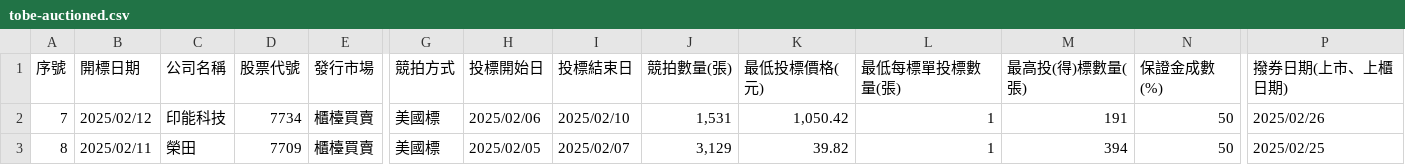
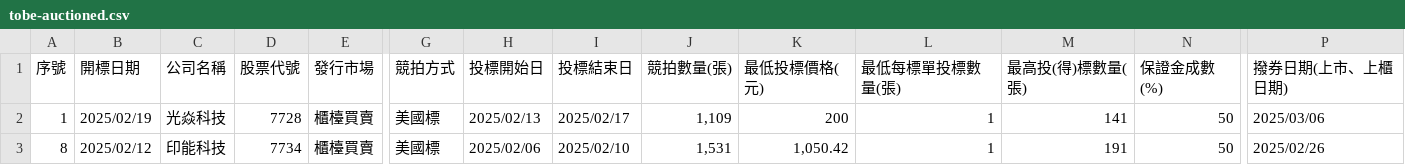
Before and after one commit to wenchiehlee/Selenium-Actions.Auction, a CSV file: tobe-auctioned.csv, drawn as a sheet; only a part is shown, gaps mark what is left out; the diff names each change by its address in the sheet, - before the commit and + after, or states it on an @@ line.

```diff
--- a/tobe-auctioned.csv
+++ b/tobe-auctioned.csv
-A2 (序號): 7
+A2 (序號): 1
-B2 (開標日期): 2025/02/12
+B2 (開標日期): 2025/02/19
-C2 (公司名稱): 印能科技
+C2 (公司名稱): 光焱科技
-D2 (股票代號): 7734
+D2 (股票代號): 7728
-H2 (投標開始日): 2025/02/06
+H2 (投標開始日): 2025/02/13
-I2 (投標結束日): 2025/02/10
+I2 (投標結束日): 2025/02/17
-J2 (競拍數量(張)): 1,531
+J2 (競拍數量(張)): 1,109
-K2 (最低投標價格(元)): 1,050.42
+K2 (最低投標價格(元)): 200
-M2 (最高投(得)標數量(張)): 191
+M2 (最高投(得)標數量(張)): 141
-P2 (撥券日期(上市、上櫃日期)): 2025/02/26
+P2 (撥券日期(上市、上櫃日期)): 2025/03/06
-B3 (開標日期): 2025/02/11
+B3 (開標日期): 2025/02/12
-C3 (公司名稱): 榮田
+C3 (公司名稱): 印能科技
-D3 (股票代號): 7709
+D3 (股票代號): 7734
-H3 (投標開始日): 2025/02/05
+H3 (投標開始日): 2025/02/06
-I3 (投標結束日): 2025/02/07
+I3 (投標結束日): 2025/02/10
-J3 (競拍數量(張)): 3,129
+J3 (競拍數量(張)): 1,531
-K3 (最低投標價格(元)): 39.82
+K3 (最低投標價格(元)): 1,050.42
-M3 (最高投(得)標數量(張)): 394
+M3 (最高投(得)標數量(張)): 191
-P3 (撥券日期(上市、上櫃日期)): 2025/02/25
+P3 (撥券日期(上市、上櫃日期)): 2025/02/26
```
Also changed, not shown: auction-company-filter.csv, total-cancel.csv, 13 other files.
